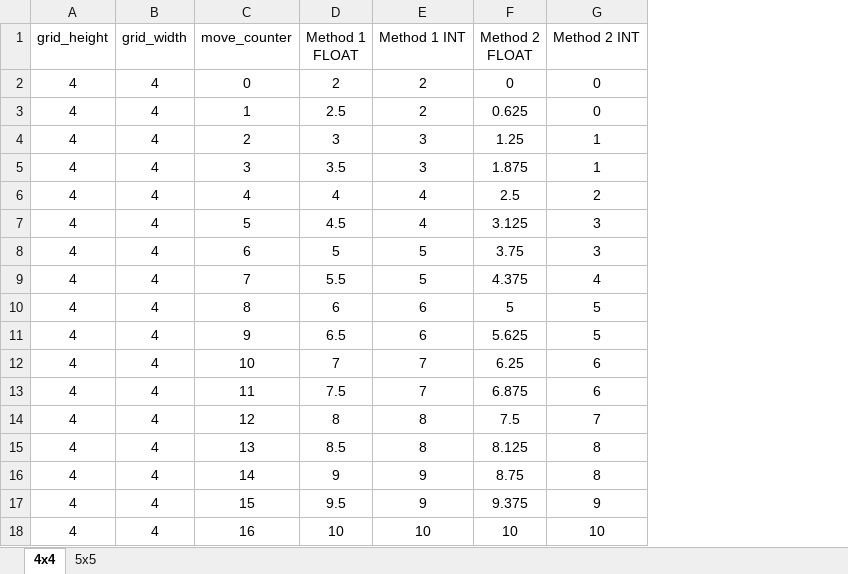
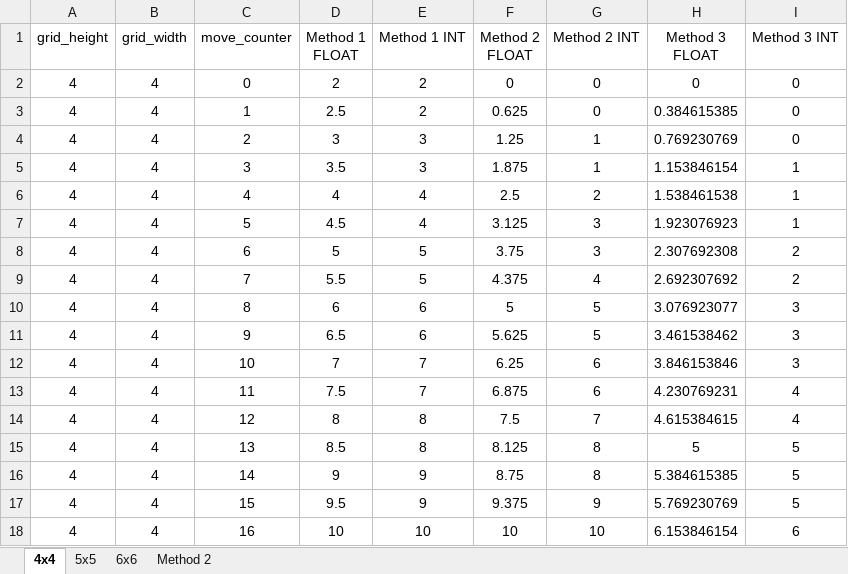
Before and after one commit to AminShapso/Application04_TicTic-TacTac-ToeToe, an Excel workbook: ghost_algorithm - calculator.xlsx, sheet 4x4, drawn as a sheet; values as stored, in another font and other column widths than the file's, no borders; table styles not drawn; the diff names each change by its address in the sheet, - before the commit and + after, or states it on an @@ line.

```diff
--- a/ghost_algorithm - calculator.xlsx (sheet 4x4)
+++ b/ghost_algorithm - calculator.xlsx (sheet 4x4)
+sheet tab: 6x6
+sheet tab: Method 2
+column H (Method 3 FLOAT), rows 2-18: 0 | 0.384615385 | 0.769230769 | 1.153846154 | 1.538461538 | 1.923076923 | 2.307692308 | 2.692307692 | 3.076923077 | 3.461538462 | 3.846153846 | 4.230769231 | 4.615384615 | 5 | 5.384615385 | 5.769230769 | 6.153846154
+column I (Method 3 INT), rows 2-18: 0 | 0 | 0 | 1 | 1 | 1 | 2 | 2 | 3 | 3 | 3 | 4 | 4 | 5 | 5 | 5 | 6
```
Also changed, not shown: 4 other files.
